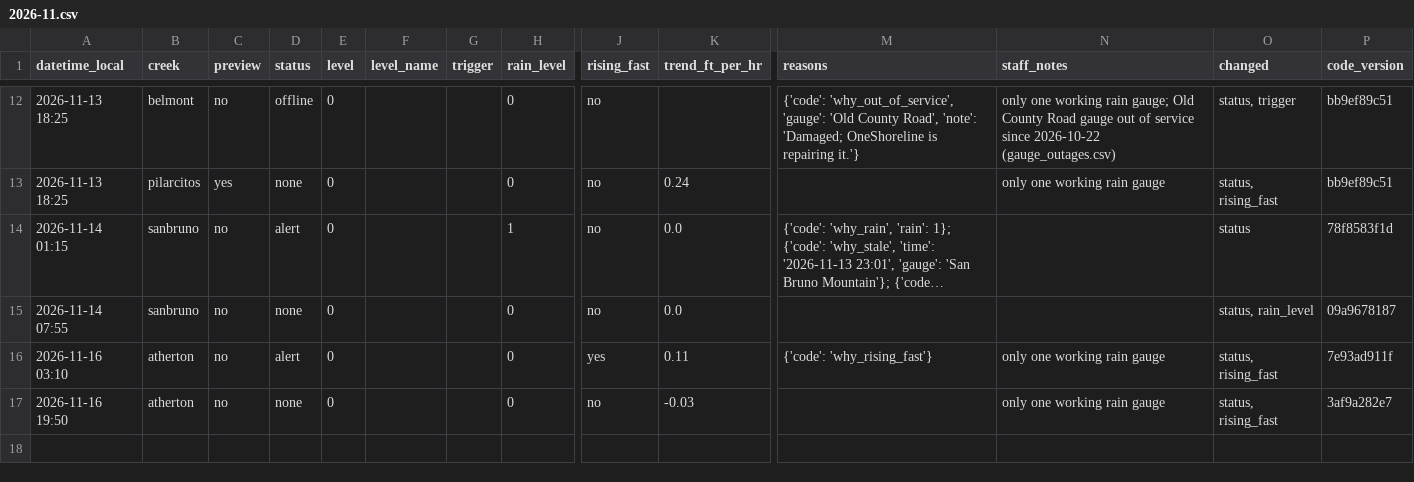
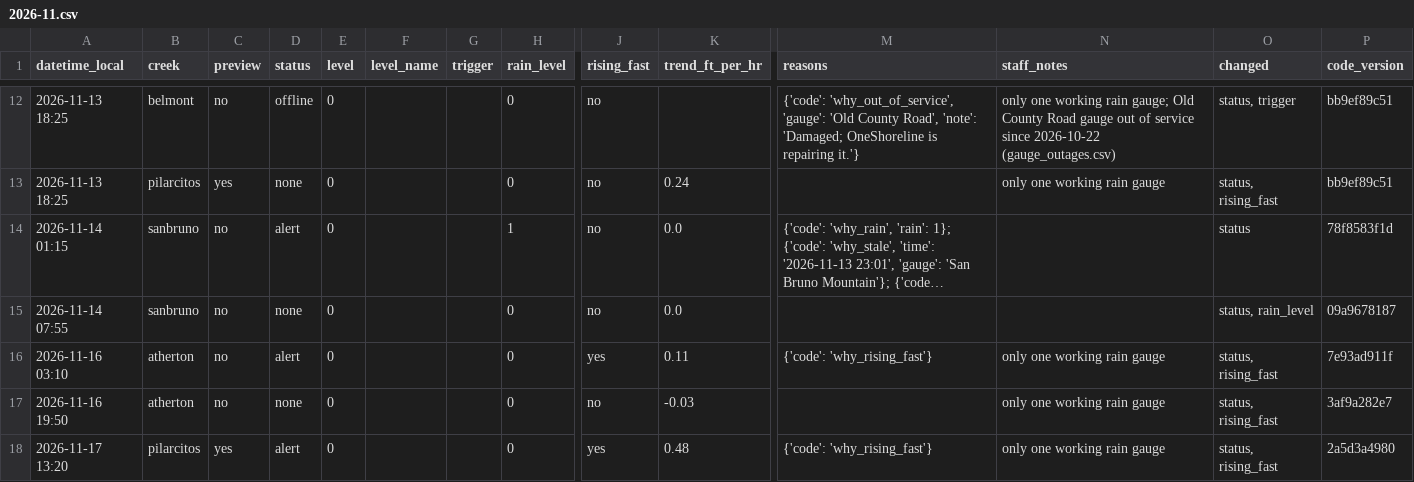
Before and after one commit to OneShorelineSMC/fews-data-archive, a CSV file: status/2026/2026-11.csv, drawn as a sheet; only a part is shown, gaps mark what is left out; long unchanged cells end in …; rows hold the shown columns only; the diff names each change by its address in the sheet, - before the commit and + after, or states it on an @@ line.

```diff
--- a/status/2026/2026-11.csv
+++ b/status/2026/2026-11.csv
+row 18: 2026-11-17 13:20 | pilarcitos | yes | alert | 0 |  |  | 0 | yes | 0.48 | {'code': 'why_rising_fast'} | only one working rain gauge | status, rising_fast | 2a5d3a4980
```
Also changed, not shown: 1 other file.
